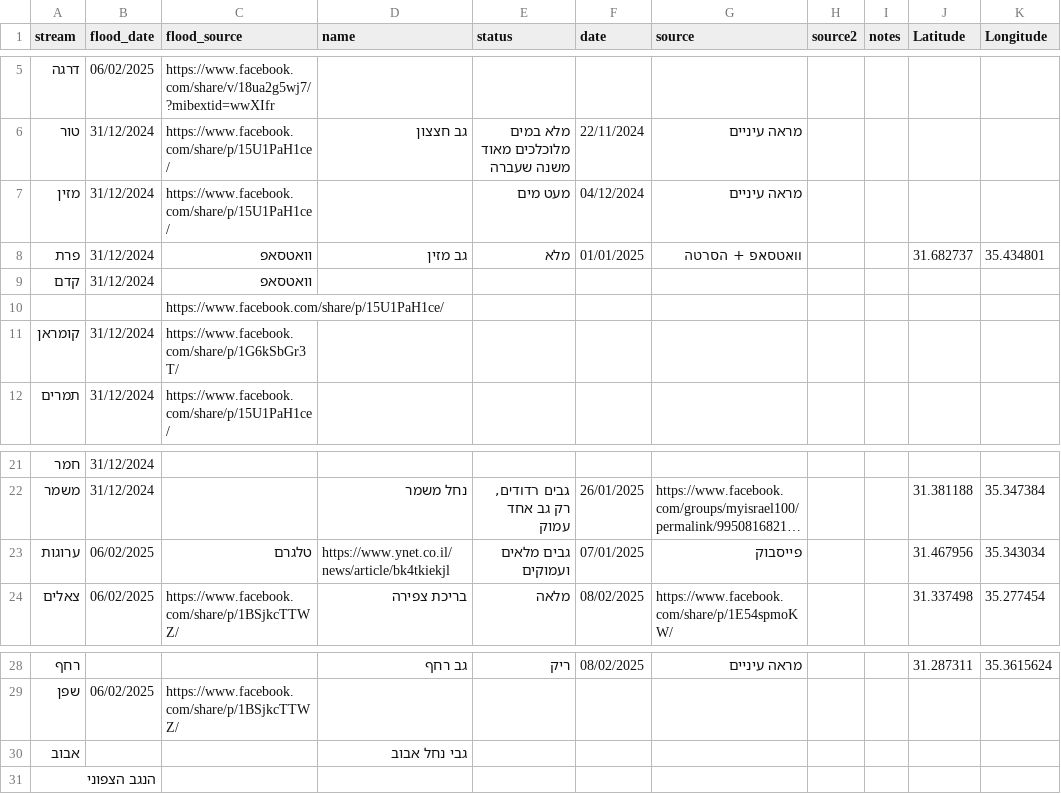
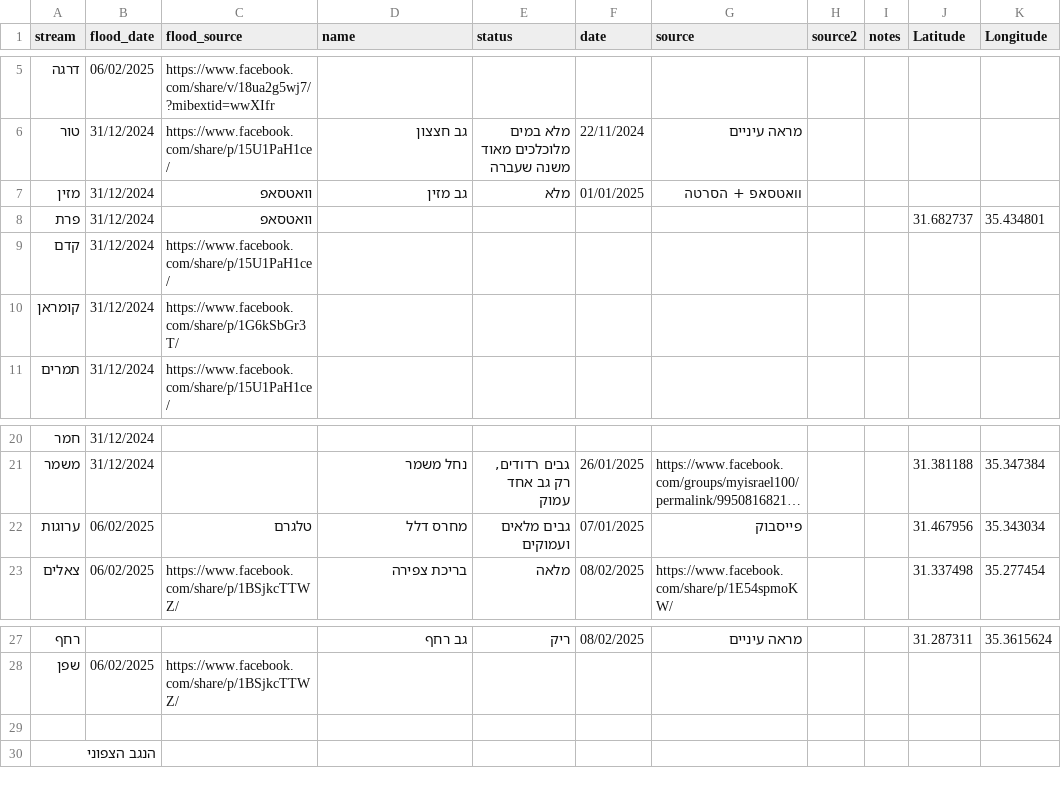
Before and after one commit to amiad/IHMGeoJSONWaterholes, a CSV file: floods.csv, drawn as a sheet; only a part is shown, gaps mark what is left out; long unchanged cells end in …; removed rows and columns are numbered as before the commit, all else as after; the diff names each change by its address in the sheet, - before the commit and + after, or states it on an @@ line.

Commit message:
update source.geojson 2025-02-10-22:02

```diff
--- a/floods.csv
+++ b/floods.csv
-C7 (flood_source): https://www.facebook.com/share/p/15U1PaH1ce/
+C7 (flood_source): וואטסאפ
-D7 (name): (empty)
+D7 (name): גב מזין
-E7 (status): מעט מים
+E7 (status): מלא
-F7 (date): 04/12/2024
+F7 (date): 01/01/2025
-G7 (source): מראה עיניים
+G7 (source): וואטסאפ + הסרטה
-D8 (name): גב מזין
+D8 (name): (empty)
-E8 (status): מלא
+E8 (status): (empty)
-F8 (date): 01/01/2025
+F8 (date): (empty)
-G8 (source): וואטסאפ + הסרטה
+G8 (source): (empty)
-C9 (flood_source): וואטסאפ
+C9 (flood_source): https://www.facebook.com/share/p/15U1PaH1ce/
-row 10:  |  | https://www.facebook.com/share/p/15U1PaH1ce/
-D22 (name): https://www.ynet.co.il/news/article/bk4tkiekjl
+D22 (name): מחרס דלל
-row 29: אבוב |  |  | גבי נחל אבוב
+row 29: (empty)
```
Also changed, not shown: 1 other file.
